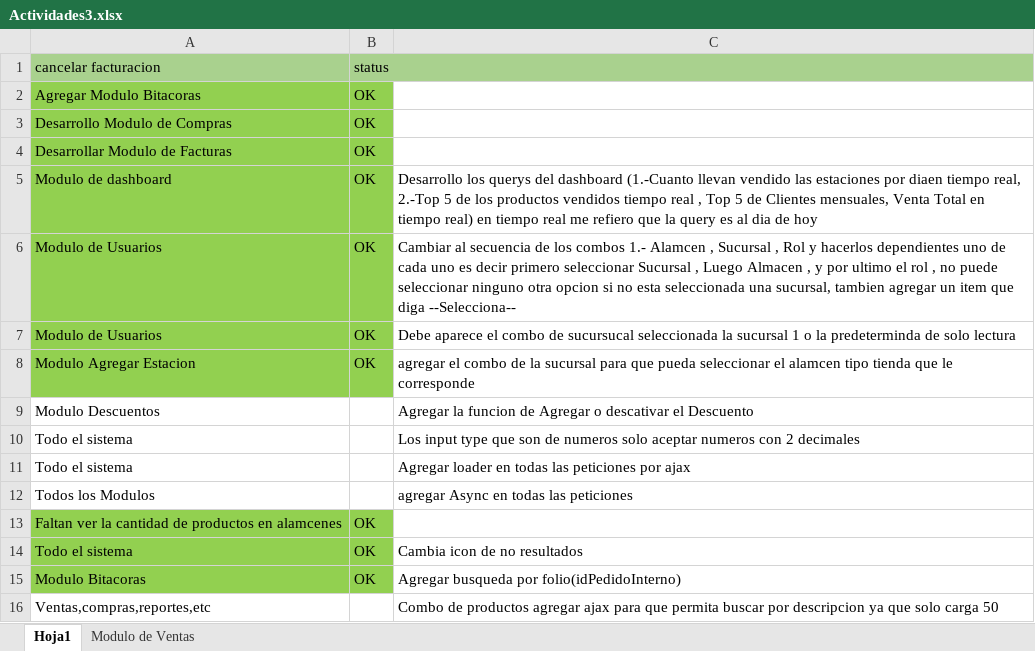
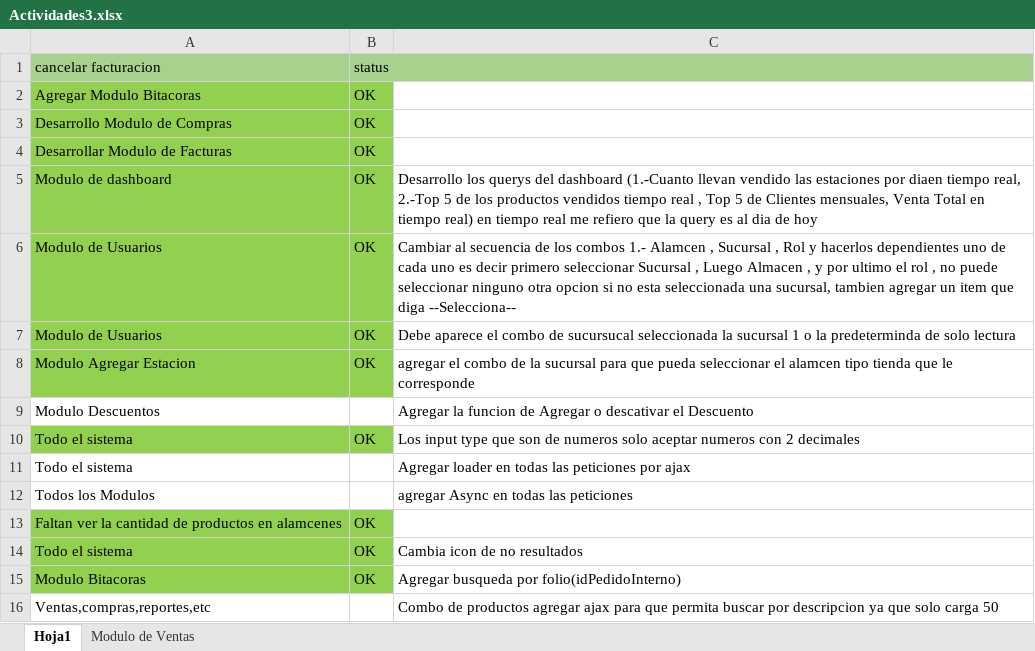
Before and after one commit to varCloud/comercializadora, an Excel workbook: Analisis/Actividades3.xlsx, sheet Hoja1, drawn as a sheet; values as stored, in another font and other column widths than the file's, no borders; the diff names each change by its address in the sheet, - before the commit and + after, or states it on an @@ line.

```diff
--- a/Analisis/Actividades3.xlsx (sheet Hoja1)
+++ b/Analisis/Actividades3.xlsx (sheet Hoja1)
-A10:B10 fill: none
+A10:B10 fill: #92D050
-B10 (status): (empty)
+B10 (status): OK
```
Also changed, not shown: 10 other files.
